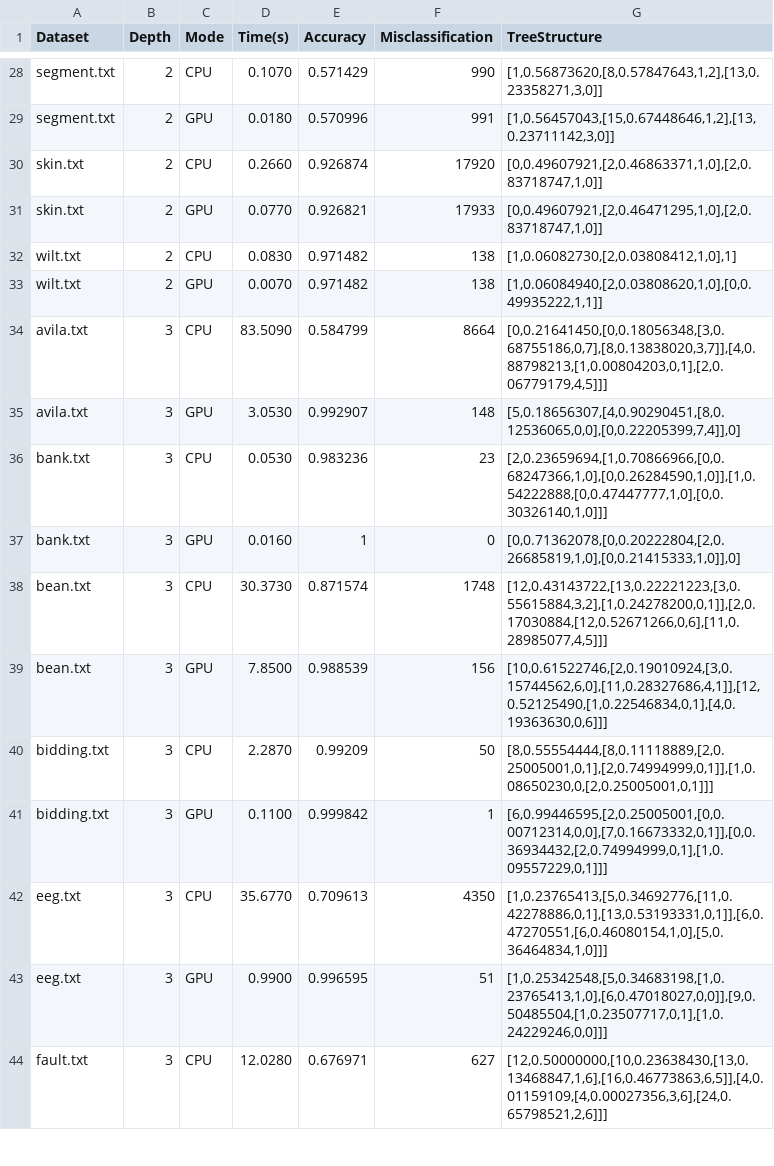
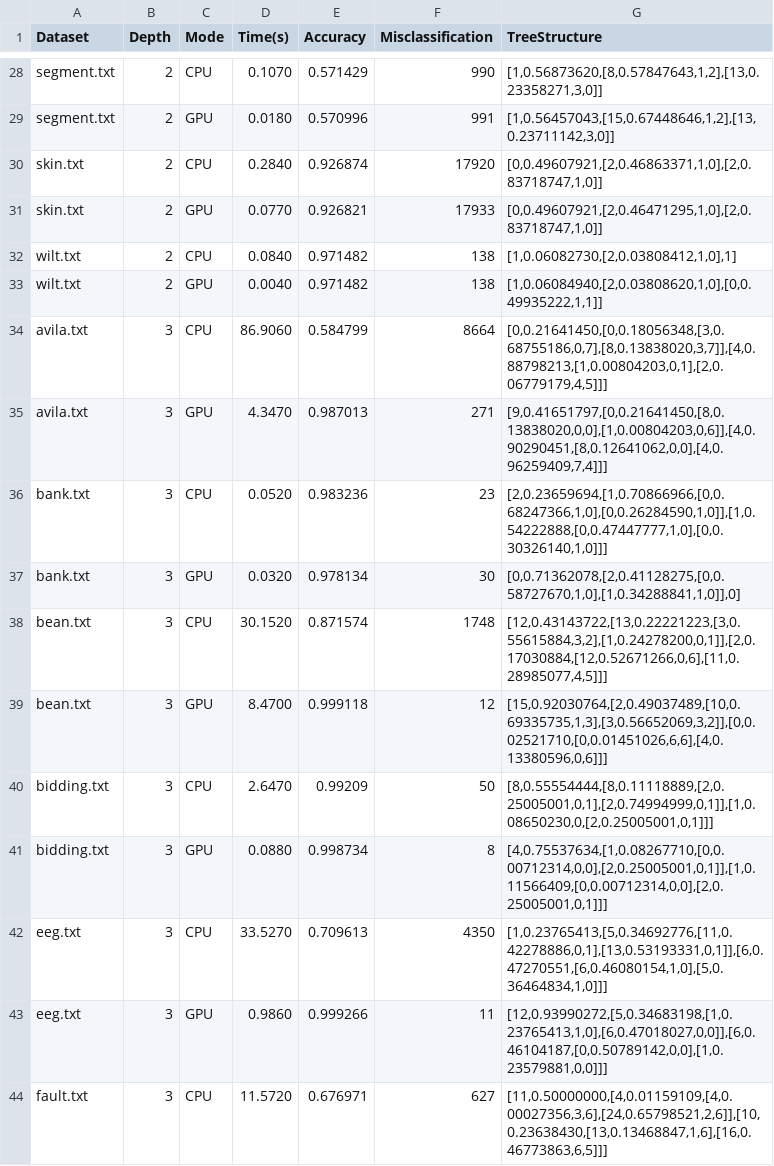
Before and after one commit to egedolmaci/contree, a CSV file: code/benchmarks/benchmark_full.csv, drawn as a sheet; only a part is shown, gaps mark what is left out; the diff covers the shown part only.

```diff
--- a/code/benchmarks/benchmark_full.csv
+++ b/code/benchmarks/benchmark_full.csv
@@ -29,16 +29,16 @@ segment.txt,2,CPU,0.1070,0.571429,990,"[1,0.56873620,[8,0.57847643,1,2],[13,0.23
 segment.txt,2,GPU,0.0180,0.570996,991,"[1,0.56457043,[15,0.67448646,1,2],[13,0.23711142,3,0]]"
-skin.txt,2,CPU,0.2660,0.926874,17920,"[0,0.49607921,[2,0.46863371,1,0],[2,0.83718747,1,0]]"
+skin.txt,2,CPU,0.2840,0.926874,17920,"[0,0.49607921,[2,0.46863371,1,0],[2,0.83718747,1,0]]"
 skin.txt,2,GPU,0.0770,0.926821,17933,"[0,0.49607921,[2,0.46471295,1,0],[2,0.83718747,1,0]]"
-wilt.txt,2,CPU,0.0830,0.971482,138,"[1,0.06082730,[2,0.03808412,1,0],1]"
-wilt.txt,2,GPU,0.0070,0.971482,138,"[1,0.06084940,[2,0.03808620,1,0],[0,0.49935222,1,1]]"
-avila.txt,3,CPU,83.5090,0.584799,8664,"[0,0.21641450,[0,0.18056348,[3,0.68755186,0,7],[8,0.13838020,3,7]],[4,0.88798213,[1,0.00804203,0,1],[2,0.06779179,4,5]]]"
-avila.txt,3,GPU,3.0530,0.992907,148,"[5,0.18656307,[4,0.90290451,[8,0.12536065,0,0],[0,0.22205399,7,4]],0]"
-bank.txt,3,CPU,0.0530,0.983236,23,"[2,0.23659694,[1,0.70866966,[0,0.68247366,1,0],[0,0.26284590,1,0]],[1,0.54222888,[0,0.47447777,1,0],[0,0.30326140,1,0]]]"
-bank.txt,3,GPU,0.0160,1,0,"[0,0.71362078,[0,0.20222804,[2,0.26685819,1,0],[0,0.21415333,1,0]],0]"
-bean.txt,3,CPU,30.3730,0.871574,1748,"[12,0.43143722,[13,0.22221223,[3,0.55615884,3,2],[1,0.24278200,0,1]],[2,0.17030884,[12,0.52671266,0,6],[11,0.28985077,4,5]]]"
-bean.txt,3,GPU,7.8500,0.988539,156,"[10,0.61522746,[2,0.19010924,[3,0.15744562,6,0],[11,0.28327686,4,1]],[12,0.52125490,[1,0.22546834,0,1],[4,0.19363630,0,6]]]"
-bidding.txt,3,CPU,2.2870,0.99209,50,"[8,0.55554444,[8,0.11118889,[2,0.25005001,0,1],[2,0.74994999,0,1]],[1,0.08650230,0,[2,0.25005001,0,1]]]"
-bidding.txt,3,GPU,0.1100,0.999842,1,"[6,0.99446595,[2,0.25005001,[0,0.00712314,0,0],[7,0.16673332,0,1]],[0,0.36934432,[2,0.74994999,0,1],[1,0.09557229,0,1]]]"
-eeg.txt,3,CPU,35.6770,0.709613,4350,"[1,0.23765413,[5,0.34692776,[11,0.42278886,0,1],[13,0.53193331,0,1]],[6,0.47270551,[6,0.46080154,1,0],[5,0.36464834,1,0]]]"
-eeg.txt,3,GPU,0.9900,0.996595,51,"[1,0.25342548,[5,0.34683198,[1,0.23765413,1,0],[6,0.47018027,0,0]],[9,0.50485504,[1,0.23507717,0,1],[1,0.24229246,0,0]]]"
-fault.txt,3,CPU,12.0280,0.676971,627,"[12,0.50000000,[10,0.23638430,[13,0.13468847,1,6],[16,0.46773863,6,5]],[4,0.01159109,[4,0.00027356,3,6],[24,0.65798521,2,6]]]"
+wilt.txt,2,CPU,0.0840,0.971482,138,"[1,0.06082730,[2,0.03808412,1,0],1]"
+wilt.txt,2,GPU,0.0040,0.971482,138,"[1,0.06084940,[2,0.03808620,1,0],[0,0.49935222,1,1]]"
+avila.txt,3,CPU,86.9060,0.584799,8664,"[0,0.21641450,[0,0.18056348,[3,0.68755186,0,7],[8,0.13838020,3,7]],[4,0.88798213,[1,0.00804203,0,1],[2,0.06779179,4,5]]]"
+avila.txt,3,GPU,4.3470,0.987013,271,"[9,0.41651797,[0,0.21641450,[8,0.13838020,0,0],[1,0.00804203,0,6]],[4,0.90290451,[8,0.12641062,0,0],[4,0.96259409,7,4]]]"
+bank.txt,3,CPU,0.0520,0.983236,23,"[2,0.23659694,[1,0.70866966,[0,0.68247366,1,0],[0,0.26284590,1,0]],[1,0.54222888,[0,0.47447777,1,0],[0,0.30326140,1,0]]]"
+bank.txt,3,GPU,0.0320,0.978134,30,"[0,0.71362078,[2,0.41128275,[0,0.58727670,1,0],[1,0.34288841,1,0]],0]"
+bean.txt,3,CPU,30.1520,0.871574,1748,"[12,0.43143722,[13,0.22221223,[3,0.55615884,3,2],[1,0.24278200,0,1]],[2,0.17030884,[12,0.52671266,0,6],[11,0.28985077,4,5]]]"
+bean.txt,3,GPU,8.4700,0.999118,12,"[15,0.92030764,[2,0.49037489,[10,0.69335735,1,3],[3,0.56652069,3,2]],[0,0.02521710,[0,0.01451026,6,6],[4,0.13380596,0,6]]]"
+bidding.txt,3,CPU,2.6470,0.99209,50,"[8,0.55554444,[8,0.11118889,[2,0.25005001,0,1],[2,0.74994999,0,1]],[1,0.08650230,0,[2,0.25005001,0,1]]]"
+bidding.txt,3,GPU,0.0880,0.998734,8,"[4,0.75537634,[1,0.08267710,[0,0.00712314,0,0],[2,0.25005001,0,1]],[1,0.11566409,[0,0.00712314,0,0],[2,0.25005001,0,1]]]"
+eeg.txt,3,CPU,33.5270,0.709613,4350,"[1,0.23765413,[5,0.34692776,[11,0.42278886,0,1],[13,0.53193331,0,1]],[6,0.47270551,[6,0.46080154,1,0],[5,0.36464834,1,0]]]"
+eeg.txt,3,GPU,0.9860,0.999266,11,"[12,0.93990272,[5,0.34683198,[1,0.23765413,1,0],[6,0.47018027,0,0]],[6,0.46104187,[0,0.50789142,0,0],[1,0.23579881,0,0]]]"
+fault.txt,3,CPU,11.5720,0.676971,627,"[11,0.50000000,[4,0.01159109,[4,0.00027356,3,6],[24,0.65798521,2,6]],[10,0.23638430,[13,0.13468847,1,6],[16,0.46773863,6,5]]]"
```
Also changed, not shown: 5 added rows and 73 edited cells elsewhere in this file, 6 other files.
